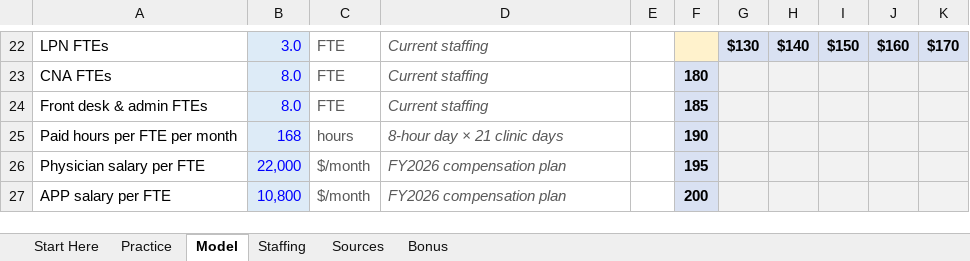
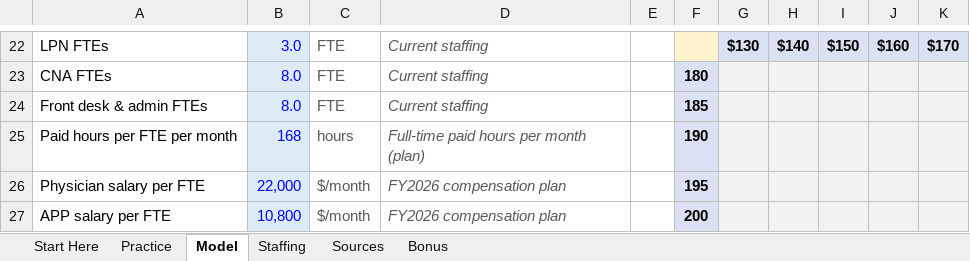
Before and after one commit to lmansf/Learn-Excel, an Excel workbook: 03-data-analysis/06-what-if-analysis/3.6-what-if-analysis.xlsx, sheet Model, drawn as a sheet; only a part is shown, gaps mark what is left out; values as stored, in another font and other column widths than the file's, no borders; the diff names each change by its address in the sheet, - before the commit and + after, or states it on an @@ line.

```diff
--- a/03-data-analysis/06-what-if-analysis/3.6-what-if-analysis.xlsx (sheet Model)
+++ b/03-data-analysis/06-what-if-analysis/3.6-what-if-analysis.xlsx (sheet Model)
-D25: 8-hour day × 21 clinic days
+D25: Full-time paid hours per month (plan)
```
Also changed, not shown: sheet Sources, sheet Start Here, sheet Practice, 02-formulas-functions/01-logical-functions/2.1-logical-functions.xlsx, 02-formulas-functions/02-text-functions/2.2-text-functions.xlsx, 34 other files.
